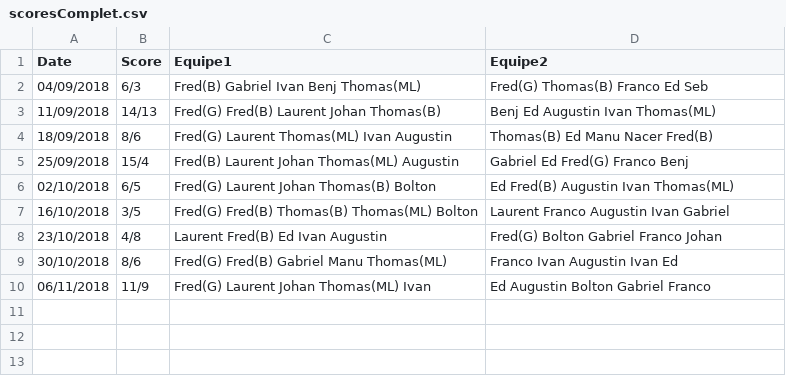
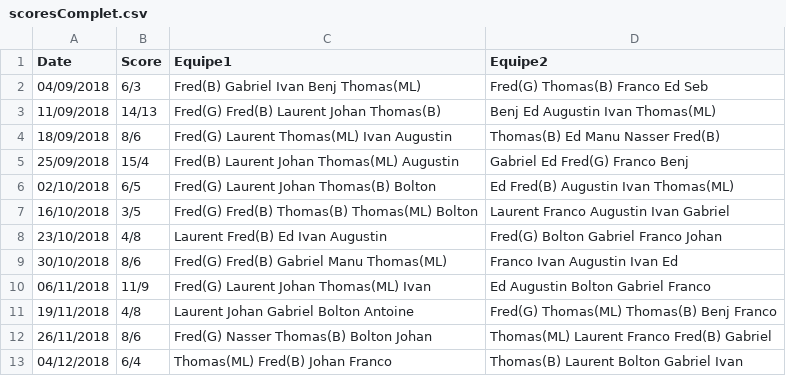
Before and after one commit to laurentdb/UrbanSeason, a CSV file: scoresComplet.csv, drawn as a sheet.

Commit message:
update

```diff
--- a/scoresComplet.csv
+++ b/scoresComplet.csv
@@ -3,3 +3,3 @@ Date,Score,Equipe1,Equipe2
 11/09/2018,14/13,Fred(G) Fred(B) Laurent Johan Thomas(B),Benj Ed Augustin Ivan Thomas(ML)
-18/09/2018,8/6,Fred(G) Laurent Thomas(ML) Ivan Augustin,Thomas(B) Ed Manu Nacer Fred(B)
+18/09/2018,8/6,Fred(G) Laurent Thomas(ML) Ivan Augustin,Thomas(B) Ed Manu Nasser Fred(B)
 25/09/2018,15/4,Fred(B) Laurent Johan Thomas(ML) Augustin,Gabriel Ed Fred(G) Franco Benj
@@ -10 +10,4 @@ Date,Score,Equipe1,Equipe2
 06/11/2018,11/9,Fred(G) Laurent Johan Thomas(ML) Ivan,Ed Augustin Bolton Gabriel Franco
+19/11/2018,4/8,Laurent Johan Gabriel Bolton Antoine,Fred(G) Thomas(ML) Thomas(B) Benj Franco
+26/11/2018,8/6,Fred(G) Nasser Thomas(B) Bolton Johan,Thomas(ML) Laurent Franco Fred(B) Gabriel
+04/12/2018,6/4,Thomas(ML) Fred(B) Johan Franco,Thomas(B) Laurent Bolton Gabriel Ivan
```
